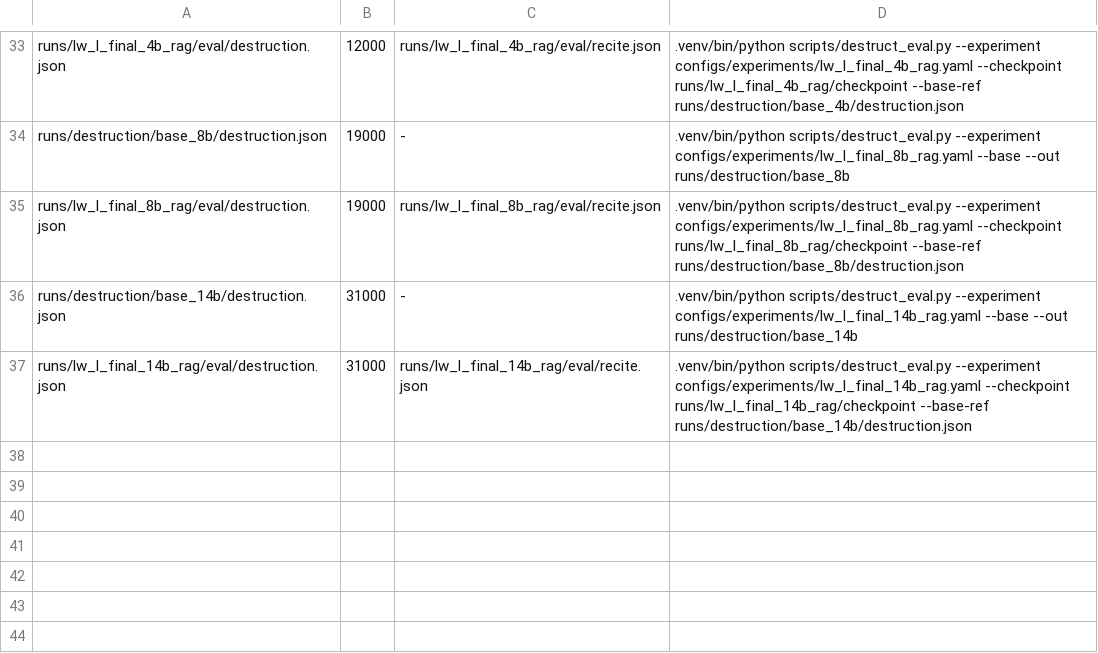
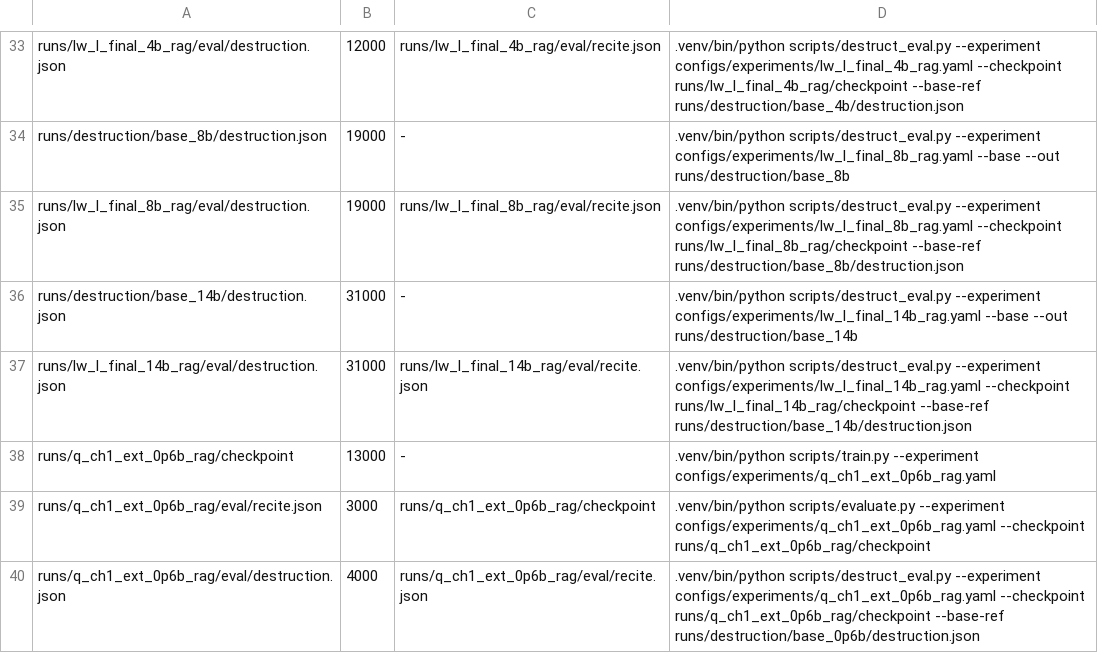
Before and after one commit to arivero/selfupdate, a TSV file: scripts/queue.tsv, drawn as a sheet; only a part is shown, gaps mark what is left out.

```diff
--- a/scripts/queue.tsv
+++ b/scripts/queue.tsv
@@ -37 +37,4 @@ runs/destruction/base_14b/destruction.json	31000	-	.venv/bin/python scripts/dest
 runs/lw_l_final_14b_rag/eval/destruction.json	31000	runs/lw_l_final_14b_rag/eval/recite.json	.venv/bin/python scripts/destruct_eval.py --experiment configs/experiments/lw_l_final_14b_rag.yaml --checkpoint runs/lw_l_final_14b_rag/checkpoint --base-ref runs/destruction/base_14b/destruction.json
+runs/q_ch1_ext_0p6b_rag/checkpoint	13000	-	.venv/bin/python scripts/train.py --experiment configs/experiments/q_ch1_ext_0p6b_rag.yaml
+runs/q_ch1_ext_0p6b_rag/eval/recite.json	3000	runs/q_ch1_ext_0p6b_rag/checkpoint	.venv/bin/python scripts/evaluate.py --experiment configs/experiments/q_ch1_ext_0p6b_rag.yaml --checkpoint runs/q_ch1_ext_0p6b_rag/checkpoint
+runs/q_ch1_ext_0p6b_rag/eval/destruction.json	4000	runs/q_ch1_ext_0p6b_rag/eval/recite.json	.venv/bin/python scripts/destruct_eval.py --experiment configs/experiments/q_ch1_ext_0p6b_rag.yaml --checkpoint runs/q_ch1_ext_0p6b_rag/checkpoint --base-ref runs/destruction/base_0p6b/destruction.json
```
Also changed, not shown: 1 other file.
